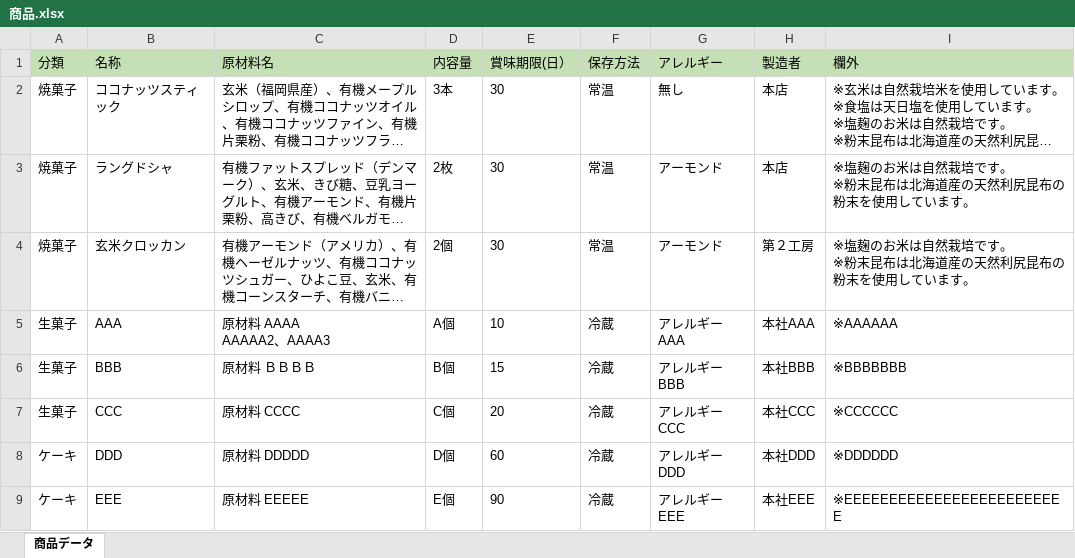
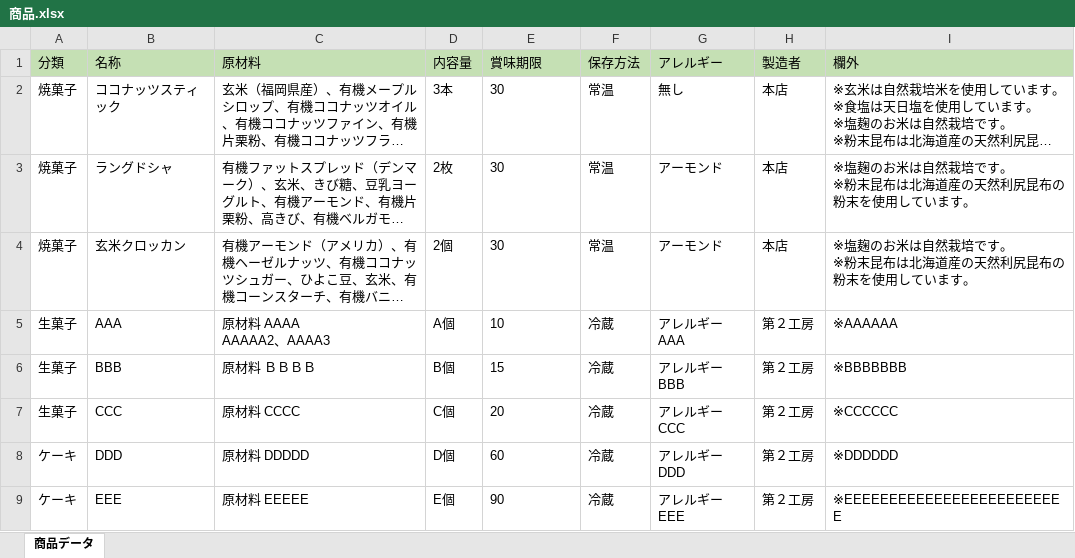
Before and after one commit to H-sakasegawa/PrintIngredientsList, an Excel workbook: PrintIngredientsList/bin/Debug/Database/商品.xlsx, sheet 商品データ, drawn as a sheet; long unchanged cells end in …; values as stored, in another font and other column widths than the file's, no borders; the diff names each change by its address in the sheet, - before the commit and + after, or states it on an @@ line.

```diff
--- a/PrintIngredientsList/bin/Debug/Database/商品.xlsx (sheet 商品データ)
+++ b/PrintIngredientsList/bin/Debug/Database/商品.xlsx (sheet 商品データ)
-C1: 原材料名
+C1: 原材料
-E1: 賞味期限(日）
+E1: 賞味期限
-H4 (製造者): 第２工房
+H4 (製造者): 本店
-H5 (製造者): 本社AAA
+H5 (製造者): 第２工房
-H6 (製造者): 本社BBB
+H6 (製造者): 第２工房
-H7 (製造者): 本社CCC
+H7 (製造者): 第２工房
-H8 (製造者): 本社DDD
+H8 (製造者): 第２工房
-H9 (製造者): 本社EEE
+H9 (製造者): 第２工房
```
Also changed, not shown: PrintIngredientsList/bin/Release/Database/商品.xlsx, 14 other files.
